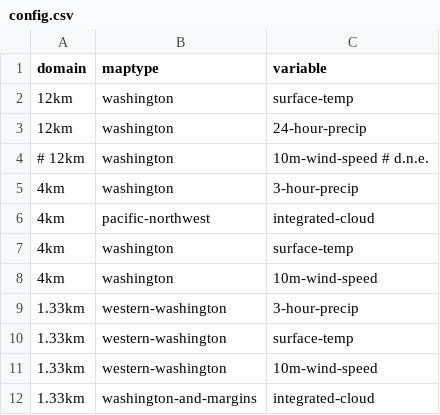
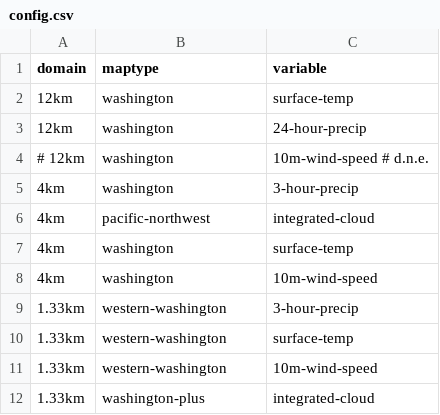
Before and after one commit to psathyrella/weatherscraper, a CSV file: wrfparser/config.csv, drawn as a sheet.

```diff
--- a/wrfparser/config.csv
+++ b/wrfparser/config.csv
@@ -11,2 +11,2 @@ domain,maptype,variable
 1.33km,western-washington,10m-wind-speed
-1.33km,washington-and-margins,integrated-cloud
+1.33km,washington-plus,integrated-cloud
```
Also changed, not shown: 2 other files.
